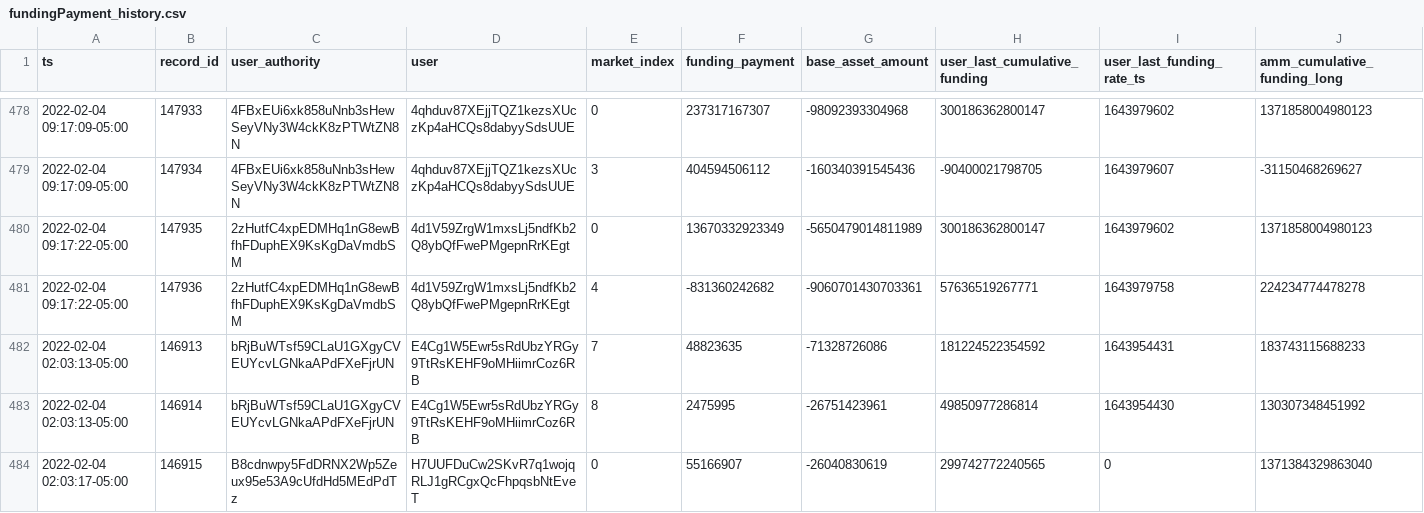
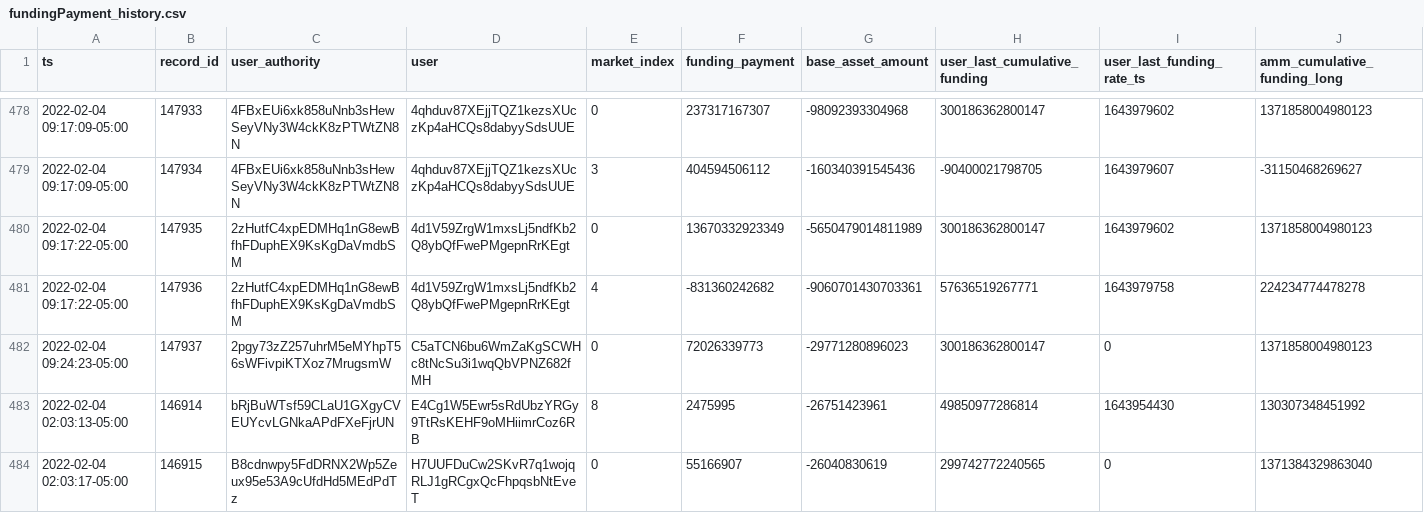
Before and after one commit to lmvdz/drift-flat-data, a CSV file: data/fundingPayment_history.csv, drawn as a sheet; only a part is shown, gaps mark what is left out; removed rows and columns are numbered as before the commit, all else as after; rows hold the shown columns only; the diff names each change by its address in the sheet, - before the commit and + after, or states it on an @@ line.

```diff
--- a/data/fundingPayment_history.csv
+++ b/data/fundingPayment_history.csv
-row 482: 2022-02-04 02:03:13-05:00 | 146913 | bRjBuWTsf59CLaU1GXgyCVEUYcvLGNkaAPdFXeFjrUN | E4Cg1W5Ewr5sRdUbzYRGy9TtRsKEHF9oMHiimrCoz6RB | 7 | 48823635 | -71328726086 | 181224522354592 | 1643954431 | 183743115688233
+row 482: 2022-02-04 09:24:23-05:00 | 147937 | 2pgy73zZ257uhrM5eMYhpT56sWFivpiKTXoz7MrugsmW | C5aTCN6bu6WmZaKgSCWHc8tNcSu3i1wqQbVPNZ682fMH | 0 | 72026339773 | -29771280896023 | 300186362800147 | 0 | 1371858004980123
```
Also changed, not shown: data/deposit_history.csv, data/markets_state.csv, 4 other files.
